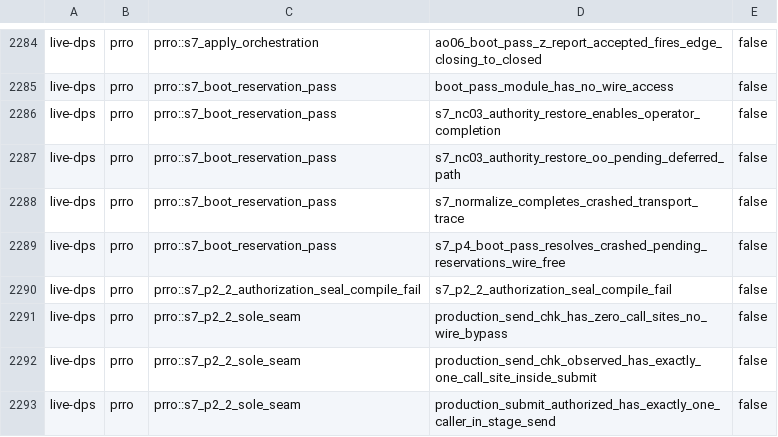
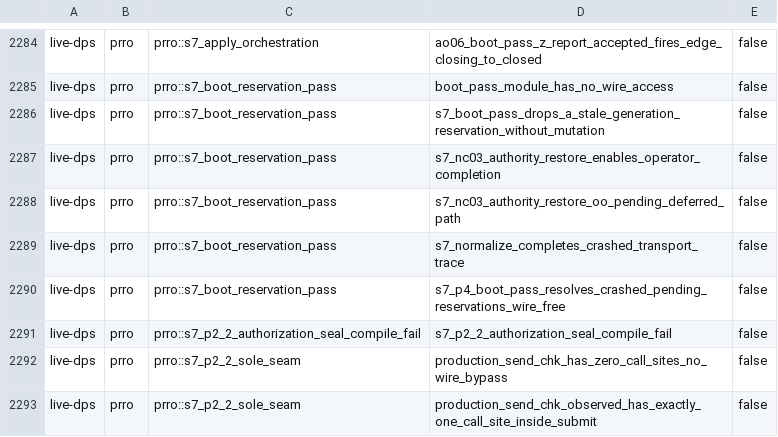
Before and after one commit to Setter1981/PRRO_GATE, a TSV file: docs/cs1r/inventory/manifest.live-dps.tsv, drawn as a sheet; only a part is shown, gaps mark what is left out; the shorter side is filled out with more unchanged rows; the diff names each change by its address in the sheet, - before the commit and + after, or states it on an @@ line.

```diff
--- a/docs/cs1r/inventory/manifest.live-dps.tsv
+++ b/docs/cs1r/inventory/manifest.live-dps.tsv
+row 2286: live-dps | prro | prro::s7_boot_reservation_pass | s7_boot_pass_drops_a_stale_generation_reservation_without_mutation | false
```
Also changed, not shown: docs/cs1r/inventory/manifest.test-support.tsv, 2 other files.
